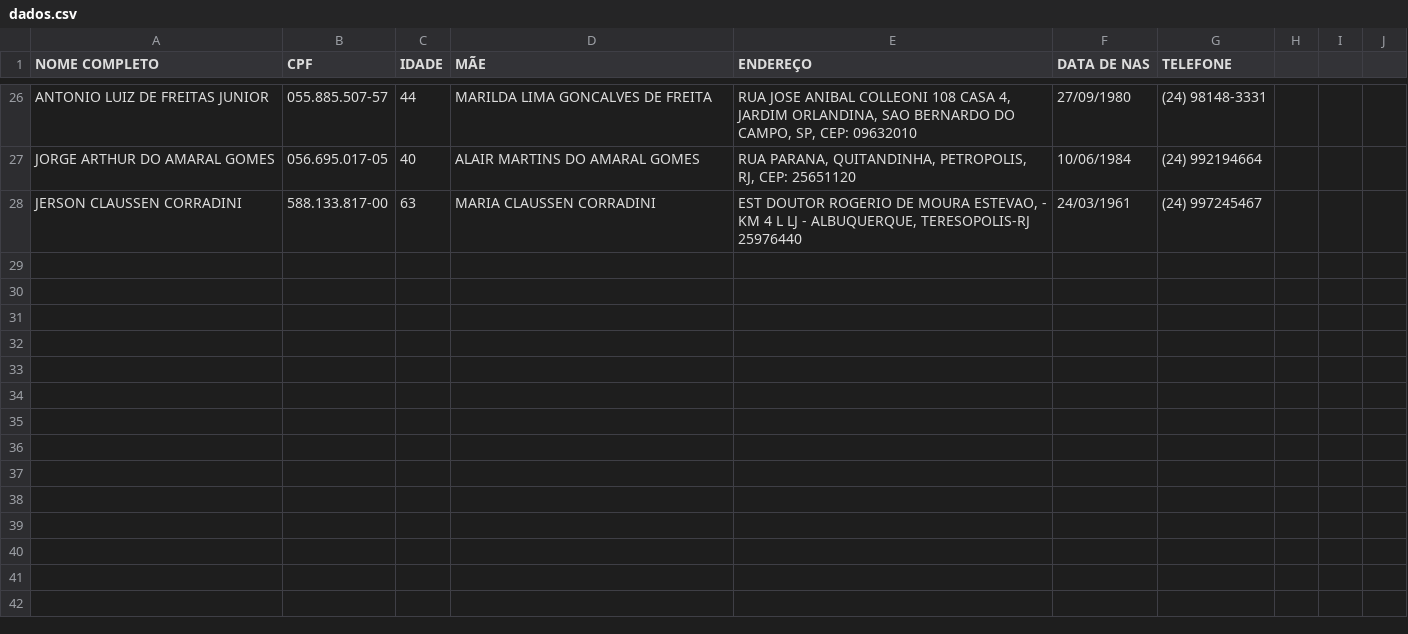
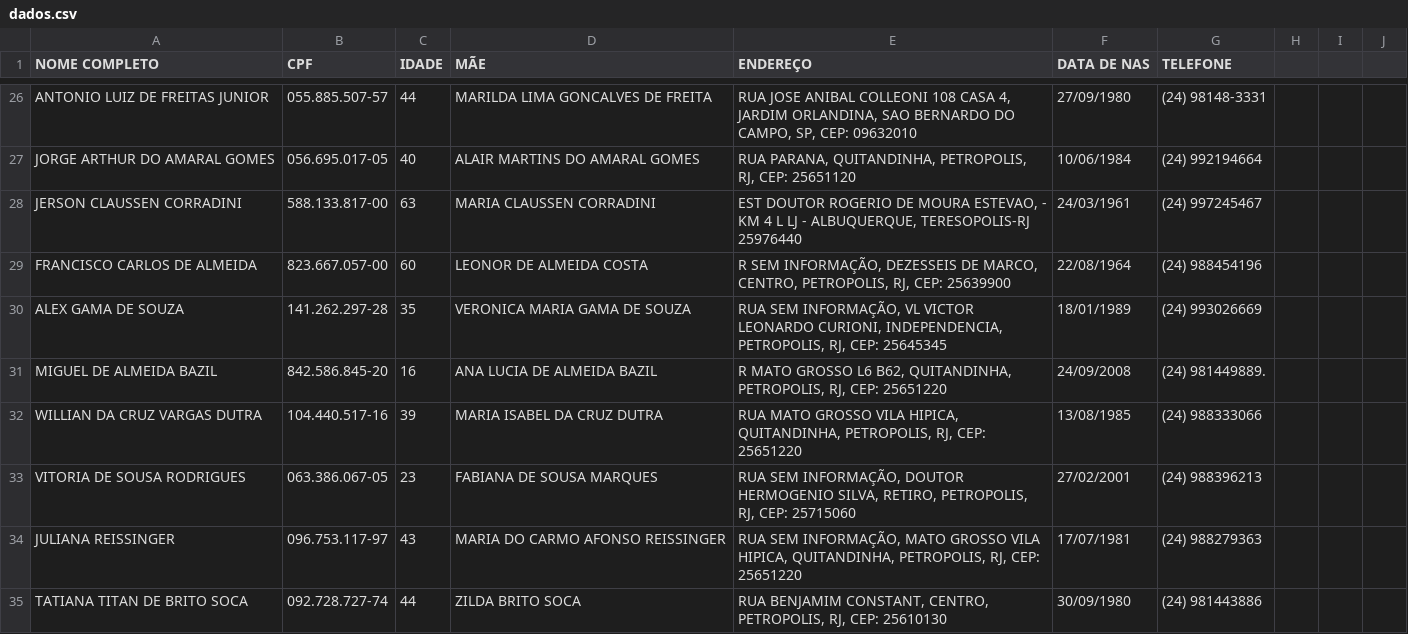
Before and after one commit to kaiquebazil/dados, a CSV file: dados.csv, drawn as a sheet; only a part is shown, gaps mark what is left out.

Commit message:
Atualização 01

```diff
--- a/dados.csv
+++ b/dados.csv
@@ -28 +28,8 @@ JORGE ARTHUR DO AMARAL GOMES;056.695.017-05;40;ALAIR MARTINS DO AMARAL GOMES;RUA
 JERSON CLAUSSEN CORRADINI;588.133.817-00;63;MARIA CLAUSSEN CORRADINI;EST DOUTOR ROGERIO DE MOURA ESTEVAO, - KM 4 L LJ - ALBUQUERQUE, TERESOPOLIS-RJ 25976440;24/03/1961;(24) 997245467;;;
+FRANCISCO CARLOS DE ALMEIDA;823.667.057-00;60; LEONOR DE ALMEIDA COSTA;R SEM INFORMAÇÃO, DEZESSEIS DE MARCO, CENTRO, PETROPOLIS, RJ, CEP: 25639900;22/08/1964;(24) 988454196;;;
+ALEX GAMA DE SOUZA;141.262.297-28;35;VERONICA MARIA GAMA DE SOUZA;RUA SEM INFORMAÇÃO, VL VICTOR LEONARDO CURIONI, INDEPENDENCIA, PETROPOLIS, RJ, CEP: 25645345;18/01/1989;(24) 993026669;;;
+MIGUEL DE ALMEIDA BAZIL;842.586.845-20;16;ANA LUCIA DE ALMEIDA BAZIL;R MATO GROSSO L6 B62, QUITANDINHA, PETROPOLIS, RJ, CEP: 25651220;24/09/2008;(24) 981449889.;;;
+WILLIAN DA CRUZ VARGAS DUTRA;104.440.517-16;39; MARIA ISABEL DA CRUZ DUTRA;RUA  MATO GROSSO VILA HIPICA, QUITANDINHA, PETROPOLIS, RJ, CEP: 25651220;13/08/1985;(24) 988333066;;;
+ VITORIA DE SOUSA RODRIGUES;063.386.067-05;23;FABIANA DE SOUSA MARQUES;RUA SEM INFORMAÇÃO, DOUTOR HERMOGENIO SILVA, RETIRO, PETROPOLIS, RJ, CEP: 25715060;27/02/2001;(24) 988396213;;;
+JULIANA REISSINGER;096.753.117-97;43; MARIA DO CARMO AFONSO REISSINGER;RUA SEM INFORMAÇÃO, MATO GROSSO VILA HIPICA, QUITANDINHA, PETROPOLIS, RJ, CEP: 25651220;17/07/1981;(24) 988279363;;;
+TATIANA TITAN DE BRITO SOCA;092.728.727-74;44; ZILDA BRITO SOCA;RUA BENJAMIM CONSTANT, CENTRO, PETROPOLIS, RJ, CEP: 25610130;30/09/1980;(24) 981443886;;;
```
